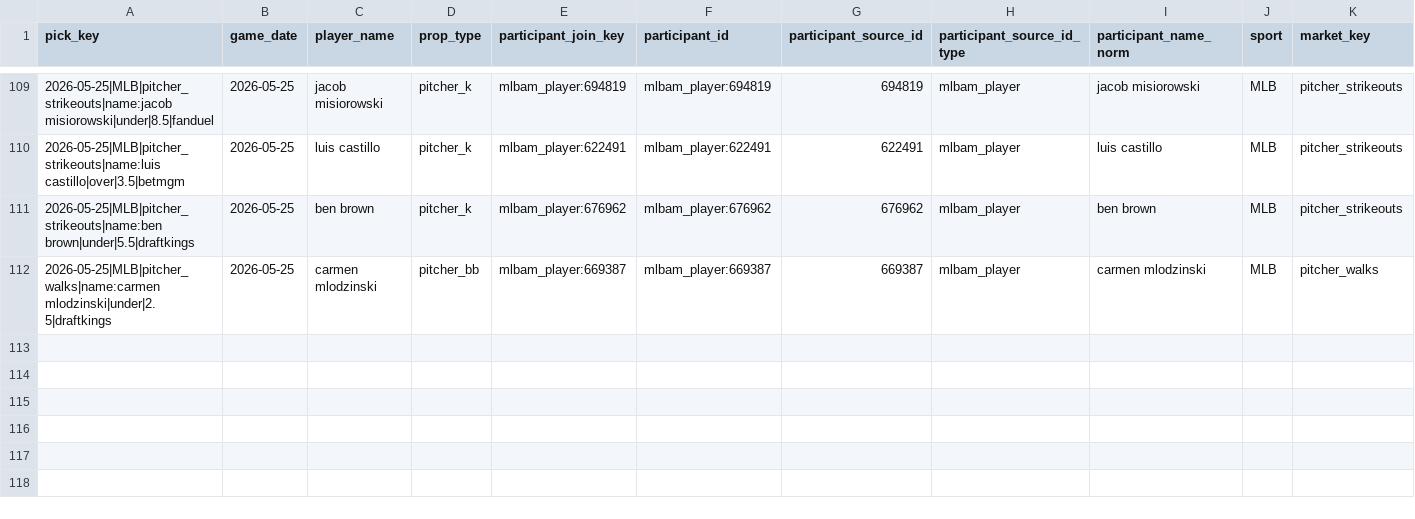
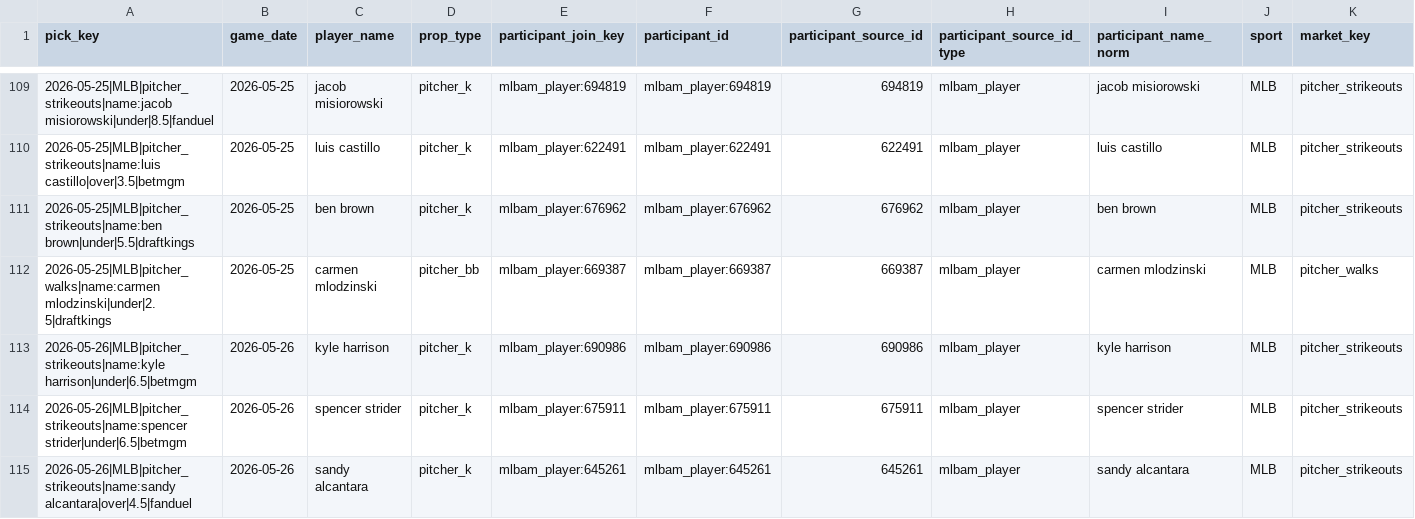
Before and after one commit to Ethrogo/proGramble, a CSV file: MLB/data/tracking/official_picks_profit_report.csv, drawn as a sheet; only a part is shown, gaps mark what is left out; rows hold the shown columns only; the diff names each change by its address in the sheet, - before the commit and + after, or states it on an @@ line.

```diff
--- a/MLB/data/tracking/official_picks_profit_report.csv
+++ b/MLB/data/tracking/official_picks_profit_report.csv
+row 113: 2026-05-26|MLB|pitcher_strikeouts|name:kyle harrison|under|6.5|betmgm | 2026-05-26 | kyle harrison | pitcher_k | mlbam_player:690986 | mlbam_player:690986 | 690986 | mlbam_player | kyle harrison | MLB | pitcher_strikeouts
+row 114: 2026-05-26|MLB|pitcher_strikeouts|name:spencer strider|under|6.5|betmgm | 2026-05-26 | spencer strider | pitcher_k | mlbam_player:675911 | mlbam_player:675911 | 675911 | mlbam_player | spencer strider | MLB | pitcher_strikeouts
+row 115: 2026-05-26|MLB|pitcher_strikeouts|name:sandy alcantara|over|4.5|fanduel | 2026-05-26 | sandy alcantara | pitcher_k | mlbam_player:645261 | mlbam_player:645261 | 645261 | mlbam_player | sandy alcantara | MLB | pitcher_strikeouts
```
Also changed, not shown: MLB/data/tracking/official_picks_history.csv, MLB/data/tracking/official_picks_profit_by_book.csv, 10 other files.
